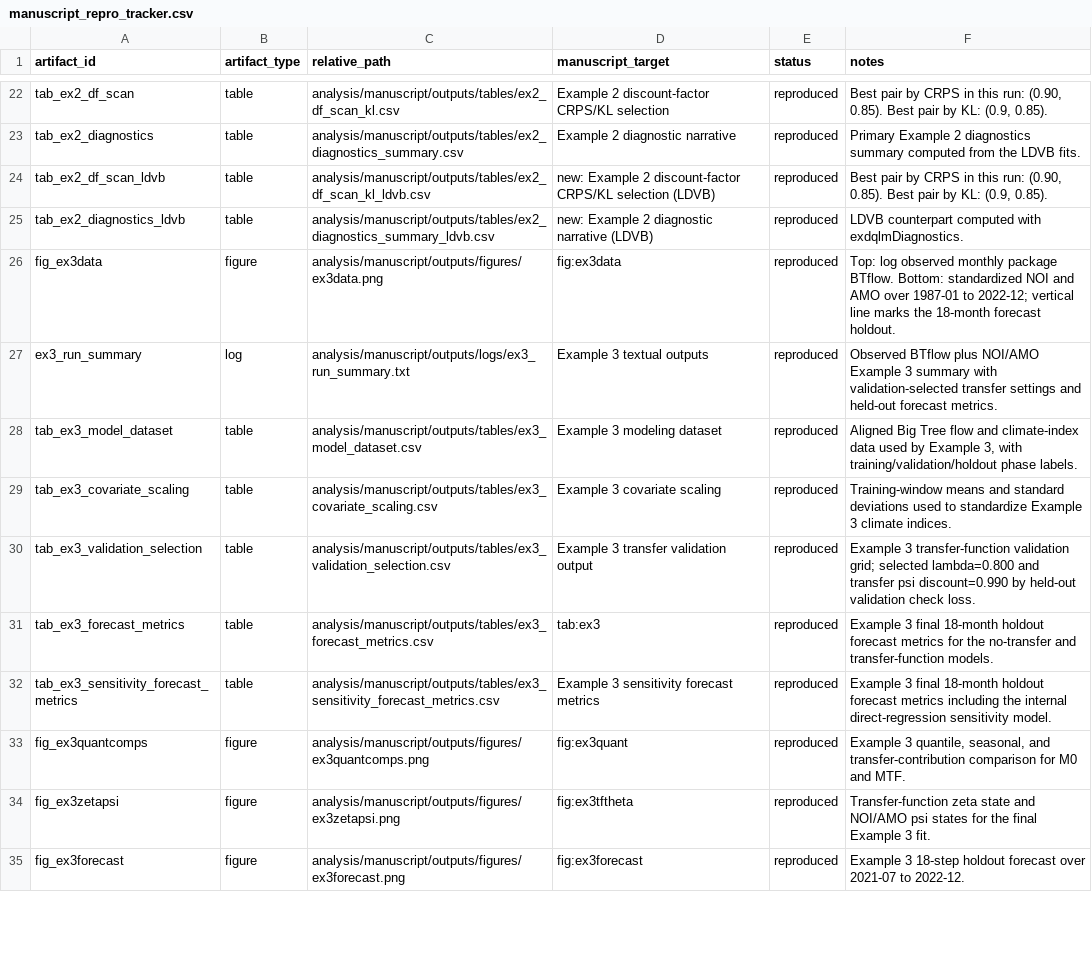
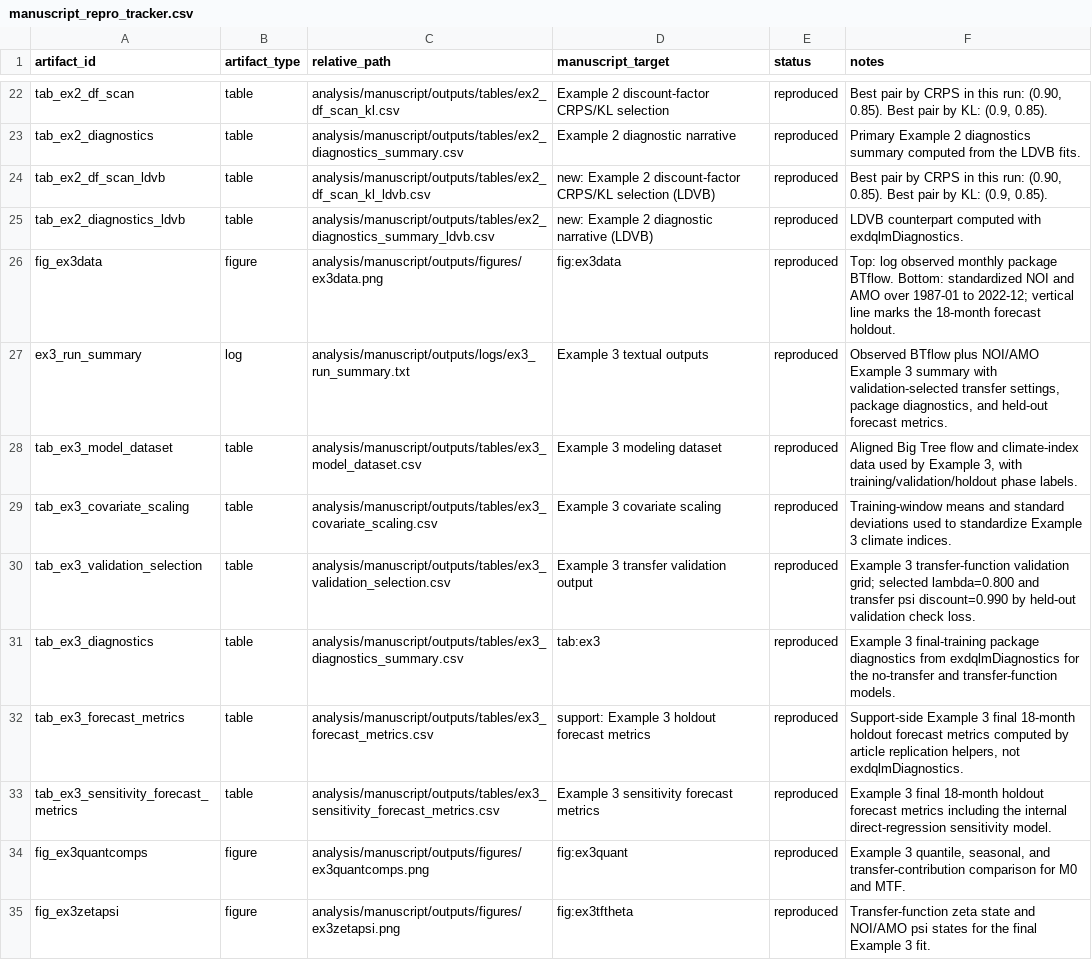
Before and after one commit to AntonioAPDL/exdqlm---Article, a CSV file: analysis/manuscript/outputs/tables/manuscript_repro_tracker.csv, drawn as a sheet; only a part is shown, gaps mark what is left out; the shorter side is filled out with more unchanged rows.

Commit message:
Align Example 3 table with package diagnostics

```diff
--- a/analysis/manuscript/outputs/tables/manuscript_repro_tracker.csv
+++ b/analysis/manuscript/outputs/tables/manuscript_repro_tracker.csv
@@ -26,3 +26,3 @@
 "fig_ex3data","figure","analysis/manuscript/outputs/figures/ex3data.png","fig:ex3data","reproduced","Top: log observed monthly package BTflow. Bottom: standardized NOI and AMO over 1987-01 to 2022-12; vertical line marks the 18-month forecast holdout."
-"ex3_run_summary","log","analysis/manuscript/outputs/logs/ex3_run_summary.txt","Example 3 textual outputs","reproduced","Observed BTflow plus NOI/AMO Example 3 summary with validation-selected transfer settings and held-out forecast metrics."
+"ex3_run_summary","log","analysis/manuscript/outputs/logs/ex3_run_summary.txt","Example 3 textual outputs","reproduced","Observed BTflow plus NOI/AMO Example 3 summary with validation-selected transfer settings, package diagnostics, and held-out forecast metrics."
 "tab_ex3_model_dataset","table","analysis/manuscript/outputs/tables/ex3_model_dataset.csv","Example 3 modeling dataset","reproduced","Aligned Big Tree flow and climate-index data used by Example 3, with training/validation/holdout phase labels."
@@ -30,3 +30,4 @@
 "tab_ex3_validation_selection","table","analysis/manuscript/outputs/tables/ex3_validation_selection.csv","Example 3 transfer validation output","reproduced","Example 3 transfer-function validation grid; selected lambda=0.800 and transfer psi discount=0.990 by held-out validation check loss."
-"tab_ex3_forecast_metrics","table","analysis/manuscript/outputs/tables/ex3_forecast_metrics.csv","tab:ex3","reproduced","Example 3 final 18-month holdout forecast metrics for the no-transfer and transfer-function models."
+"tab_ex3_diagnostics","table","analysis/manuscript/outputs/tables/ex3_diagnostics_summary.csv","tab:ex3","reproduced","Example 3 final-training package diagnostics from exdqlmDiagnostics for the no-transfer and transfer-function models."
+"tab_ex3_forecast_metrics","table","analysis/manuscript/outputs/tables/ex3_forecast_metrics.csv","support: Example 3 holdout forecast metrics","reproduced","Support-side Example 3 final 18-month holdout forecast metrics computed by article replication helpers, not exdqlmDiagnostics."
 "tab_ex3_sensitivity_forecast_metrics","table","analysis/manuscript/outputs/tables/ex3_sensitivity_forecast_metrics.csv","Example 3 sensitivity forecast metrics","reproduced","Example 3 final 18-month holdout forecast metrics including the internal direct-regression sensitivity model."
```
Also changed, not shown: analysis/manuscript/outputs/tables/benchmark_environment.csv, 11 other files.
